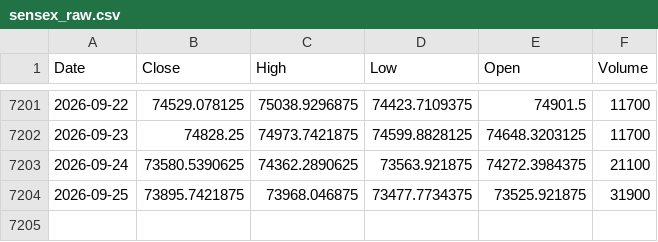
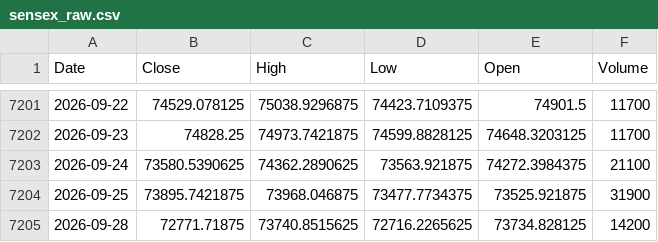
Before and after one commit to Harshithpatali/Sensex_Quant_Lab, a CSV file: data/raw/sensex_raw.csv, drawn as a sheet; only a part is shown, gaps mark what is left out.

```diff
--- a/data/raw/sensex_raw.csv
+++ b/data/raw/sensex_raw.csv
@@ -7204 +7204,2 @@ Date,Close,High,Low,Open,Volume
 2026-09-25,73895.7421875,73968.046875,73477.7734375,73525.921875,31900
+2026-09-28,72771.71875,73740.8515625,72716.2265625,73734.828125,14200
```
Also changed, not shown: artifacts/reports/history.csv, artifacts/reports/leaderboard.csv, 3 other files.
